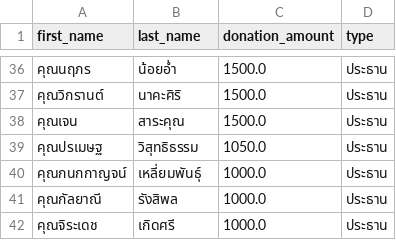
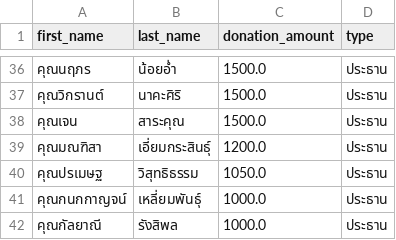
Before and after one commit to thanatchon36/suanphai-aphinyayan, a CSV file: data.csv, drawn as a sheet; only a part is shown, gaps mark what is left out; the shorter side is filled out with more unchanged rows; the diff names each change by its address in the sheet, - before the commit and + after, or states it on an @@ line.

```diff
--- a/data.csv
+++ b/data.csv
+row 39: คุณมณฑิสา | เอี่ยมกระสินธุ์ | 1200.0 | ประธาน
```
Also changed, not shown: 1 other file.
